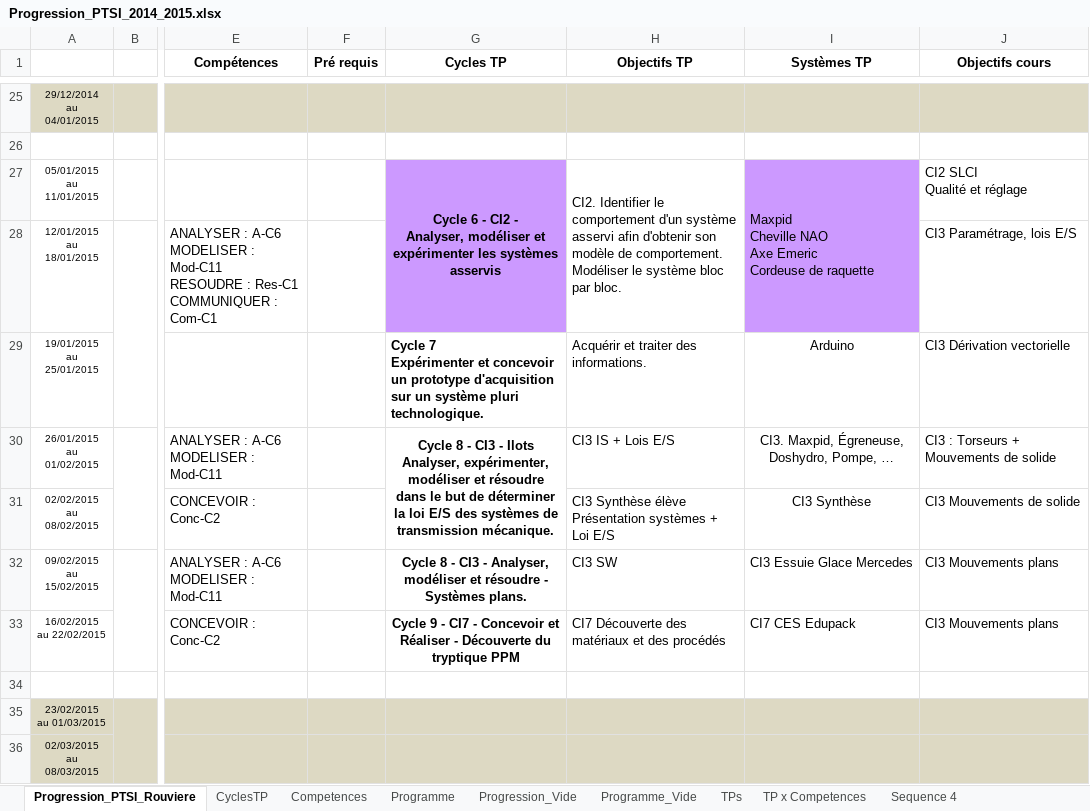
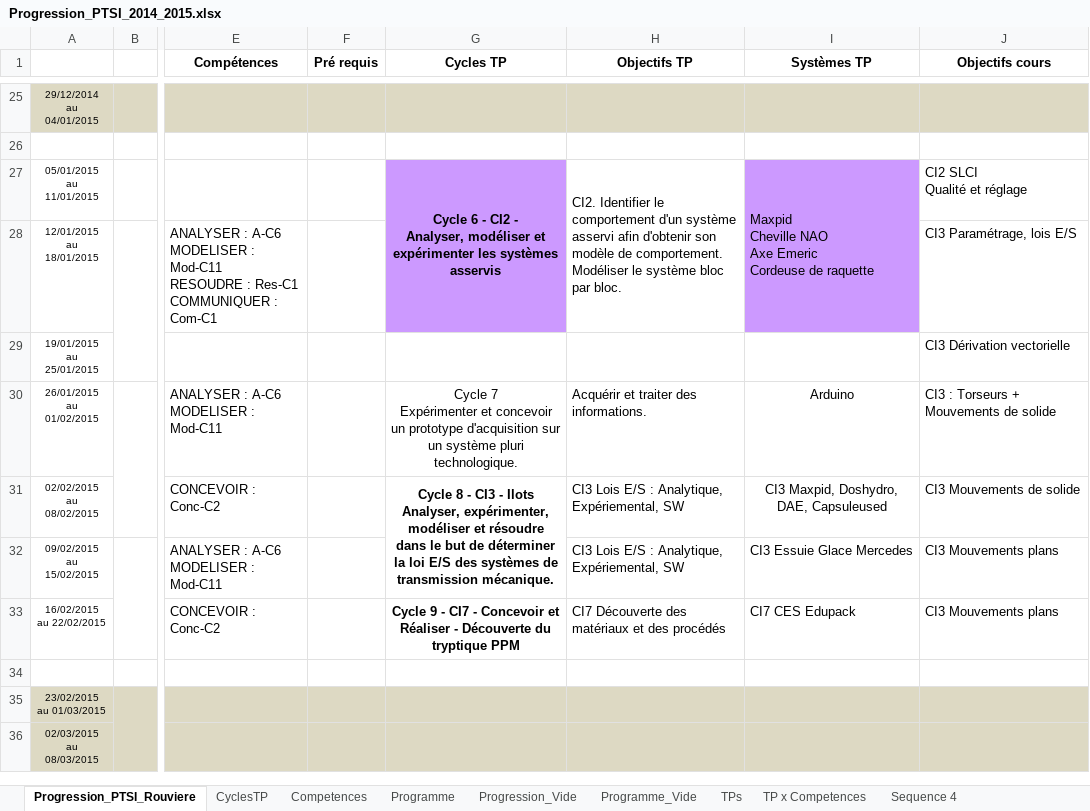
Before and after one commit to xpessoles/PTSI, an Excel workbook: Progression/Progression_PTSI_2014_2015.xlsx, sheet Progression_PTSI_Rouviere, drawn as a sheet; only a part is shown, gaps mark what is left out; values as stored, in another font and other column widths than the file's, no borders; conditional formats not drawn; ↵ is a line break in a cell; the diff names each change by its address in the sheet, - before the commit and + after, or states it on an @@ line.

Commit message:
MAJ EDT

```diff
--- a/Progression/Progression_PTSI_2014_2015.xlsx (sheet Progression_PTSI_Rouviere)
+++ b/Progression/Progression_PTSI_2014_2015.xlsx (sheet Progression_PTSI_Rouviere)
-G29 (Cycles TP): Cycle 7 ↵ Expérimenter et concevoir un prototype d'acquisition sur un système pluri technologique.
+G29 (Cycles TP): (empty)
-H29 (Objectifs TP): Acquérir et traiter des informations.
+H29 (Objectifs TP): (empty)
-I29 (Systèmes TP): Arduino
+I29 (Systèmes TP): (empty)
-G30 (Cycles TP): Cycle 8 - CI3 - Ilots ↵ Analyser, expérimenter, modéliser et résoudre dans le but de déterminer la loi E/S des systèmes de transmission mécanique.
+G30 (Cycles TP): Cycle 7 ↵ Expérimenter et concevoir un prototype d'acquisition sur un système pluri technologique.
-G30 bold: on
+G30 bold: off
-G30:G31 merged
-H30 (Objectifs TP): CI3 IS + Lois E/S
+H30 (Objectifs TP): Acquérir et traiter des informations.
-I30 (Systèmes TP): CI3. Maxpid, Égreneuse, Doshydro, Pompe, …
+I30 (Systèmes TP): Arduino
-G31 (Cycles TP): (empty)
+G31 (Cycles TP): Cycle 8 - CI3 - Ilots ↵ Analyser, expérimenter, modéliser et résoudre dans le but de déterminer la loi E/S des systèmes de transmission mécanique.
+G31:G32 merged
-H31 (Objectifs TP): CI3 Synthèse élève ↵ Présentation systèmes + Loi E/S
+H31 (Objectifs TP): CI3 Lois E/S : Analytique, Expériemental, SW
-I31 (Systèmes TP): CI3 Synthèse
+I31 (Systèmes TP): CI3 Maxpid, Doshydro, DAE, Capsuleused
-G32 (Cycles TP): Cycle 8 - CI3 - Analyser, modéliser et résoudre - Systèmes plans.
+G32 (Cycles TP): (empty)
-H32 (Objectifs TP): CI3 SW
+H32 (Objectifs TP): CI3 Lois E/S : Analytique, Expériemental, SW
```
